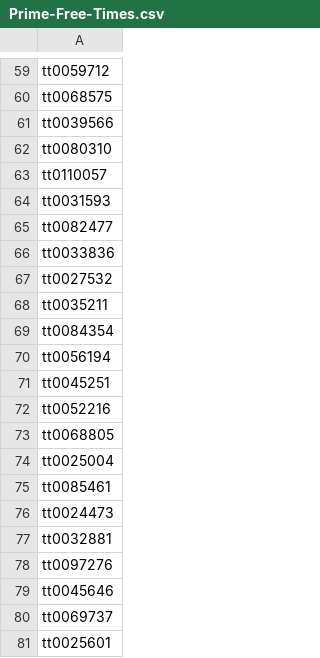
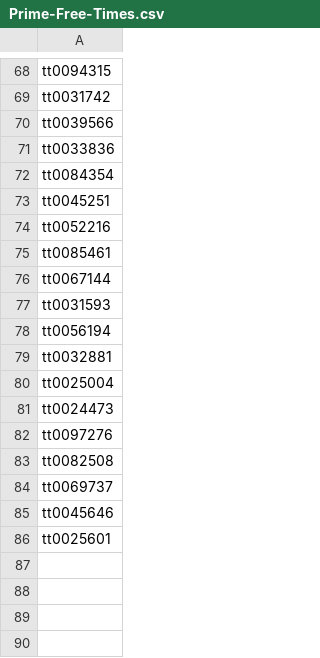
Before and after one commit to jacobmgreer/Nitrate-Actions, a CSV file: raw-lists/Prime-Free-Times.csv, drawn as a sheet; only a part is shown, gaps mark what is left out; the diff covers the shown part only.

```diff
--- a/raw-lists/Prime-Free-Times.csv
+++ b/raw-lists/Prime-Free-Times.csv
@@ -59,23 +68,19 @@
-"tt0059712"
-"tt0068575"
+"tt0094315"
+"tt0031742"
 "tt0039566"
-"tt0080310"
-"tt0110057"
-"tt0031593"
-"tt0082477"
 "tt0033836"
-"tt0027532"
-"tt0035211"
 "tt0084354"
-"tt0056194"
 "tt0045251"
 "tt0052216"
-"tt0068805"
+"tt0085461"
+"tt0067144"
+"tt0031593"
+"tt0056194"
+"tt0032881"
 "tt0025004"
-"tt0085461"
 "tt0024473"
-"tt0032881"
 "tt0097276"
+"tt0082508"
+"tt0069737"
 "tt0045646"
-"tt0069737"
 "tt0025601"
```
Also changed, not shown: 16 added rows, 10 removed rows, 21 moved rows and 15 edited cells elsewhere in this file, raw-lists/Prime-Free-Oscar.csv, raw-lists/Prime-Rentals-Oscar.csv, 1 other file.
